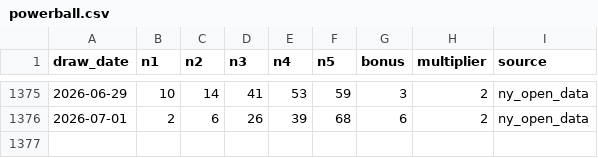
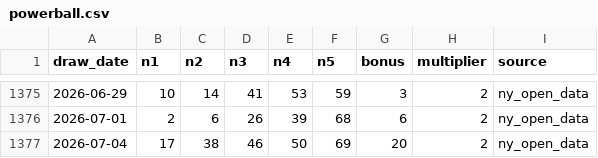
Before and after one commit to currygohan/currygohan-predictor, a CSV file: data/powerball.csv, drawn as a sheet; only a part is shown, gaps mark what is left out; the diff names each change by its address in the sheet, - before the commit and + after, or states it on an @@ line.

```diff
--- a/data/powerball.csv
+++ b/data/powerball.csv
+row 1377: 2026-07-04 | 17 | 38 | 46 | 50 | 69 | 20 | 2 | ny_open_data
```
Also changed, not shown: data/prediction_history.csv.
